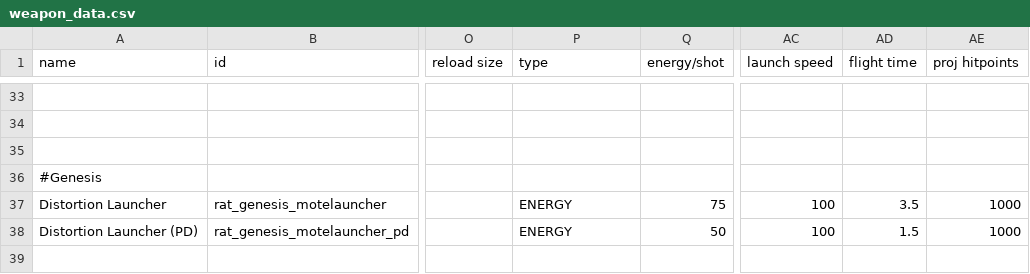
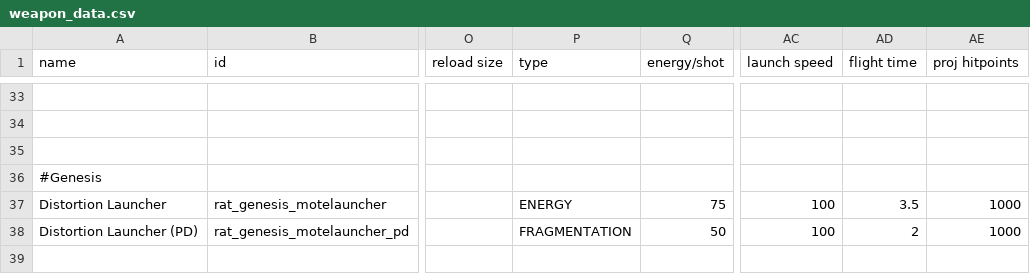
Before and after one commit to Lukas22041/Random-Assortment-of-Things, a CSV file: data/weapons/weapon_data.csv, drawn as a sheet; only a part is shown, gaps mark what is left out; the diff covers the shown part only; the diff names each change by its address in the sheet, - before the commit and + after, or states it on an @@ line.

```diff
--- a/data/weapons/weapon_data.csv
+++ b/data/weapons/weapon_data.csv
-P38 (type): ENERGY
+P38 (type): FRAGMENTATION
-AD38 (flight time): 1.5
+AD38 (flight time): 2
```
Also changed, not shown: 4 removed rows and 31 edited cells elsewhere in this file, data/hulls/ship_data.csv, 13 other files.
